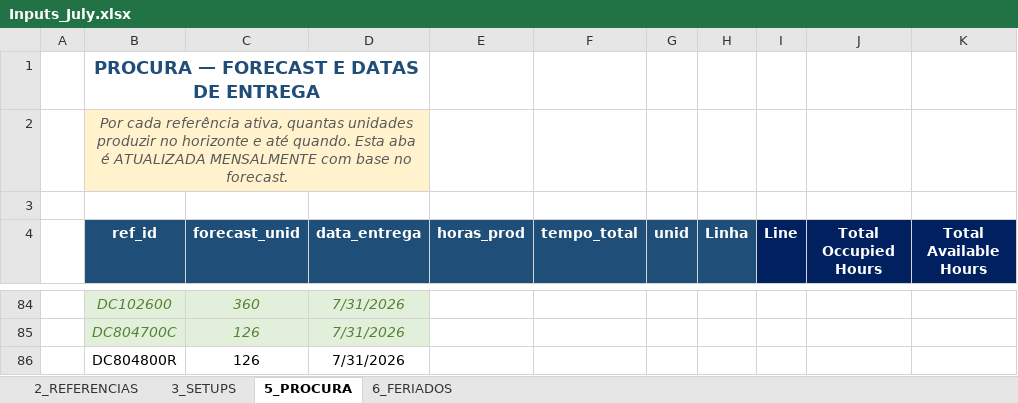
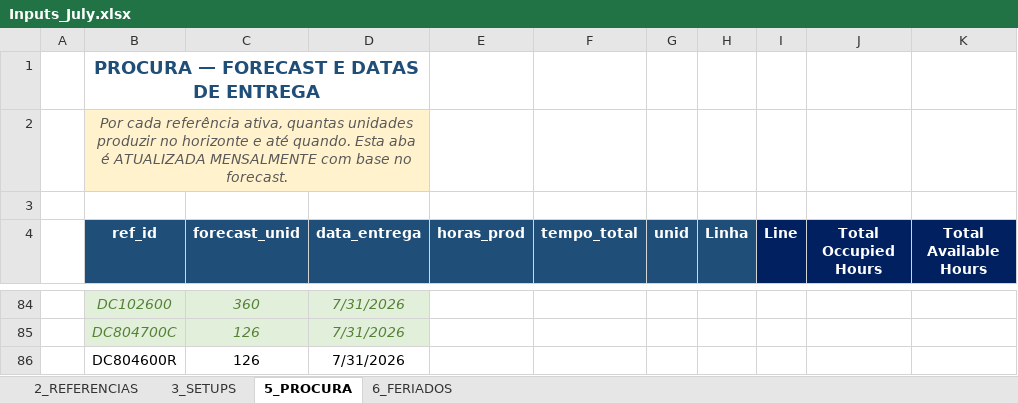
Before and after one commit to MarianaPrimor/tese, an Excel workbook: Inputs_July.xlsx, sheet 5_PROCURA, drawn as a sheet; only a part is shown, gaps mark what is left out; values as stored, in another font and other column widths than the file's, no borders; the diff names each change by its address in the sheet, - before the commit and + after, or states it on an @@ line.

Commit message:
Fix July demand reference

```diff
--- a/Inputs_July.xlsx (sheet 5_PROCURA)
+++ b/Inputs_July.xlsx (sheet 5_PROCURA)
-B86 (ref_id): DC804800R
+B86 (ref_id): DC804600R
```
